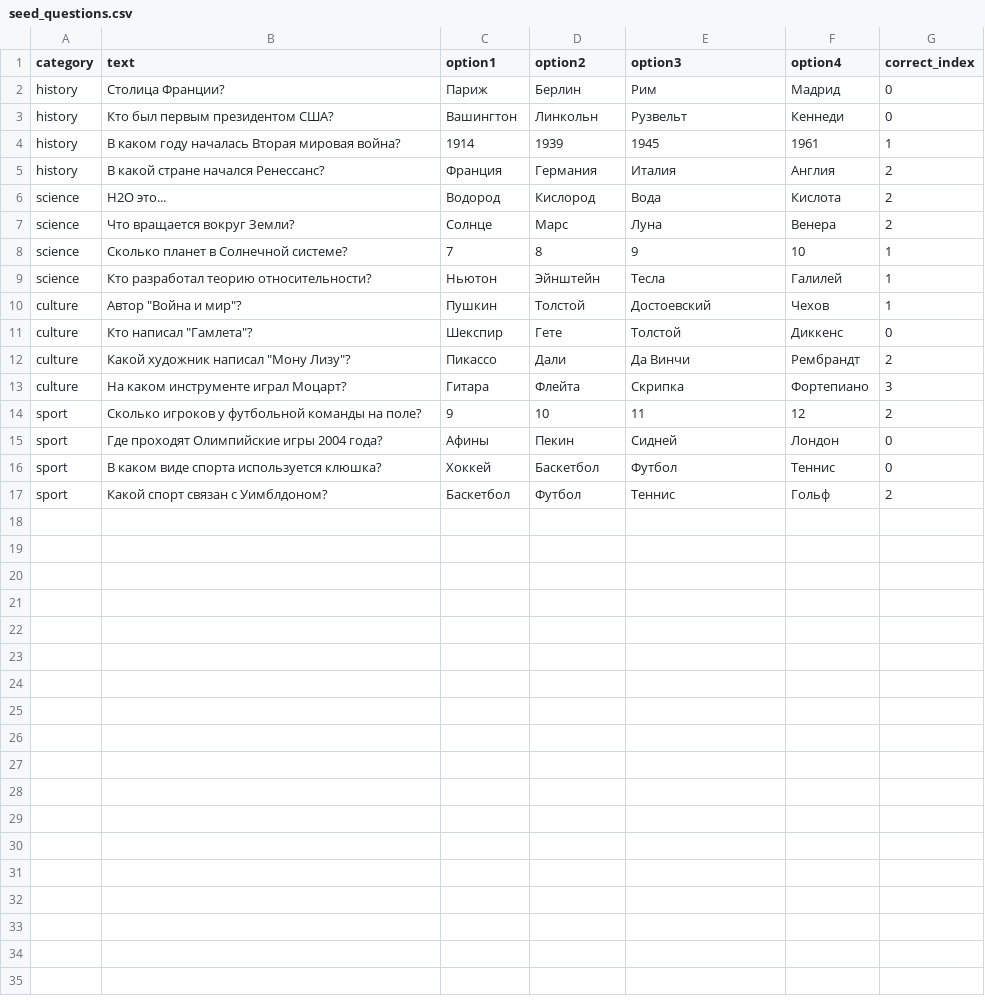
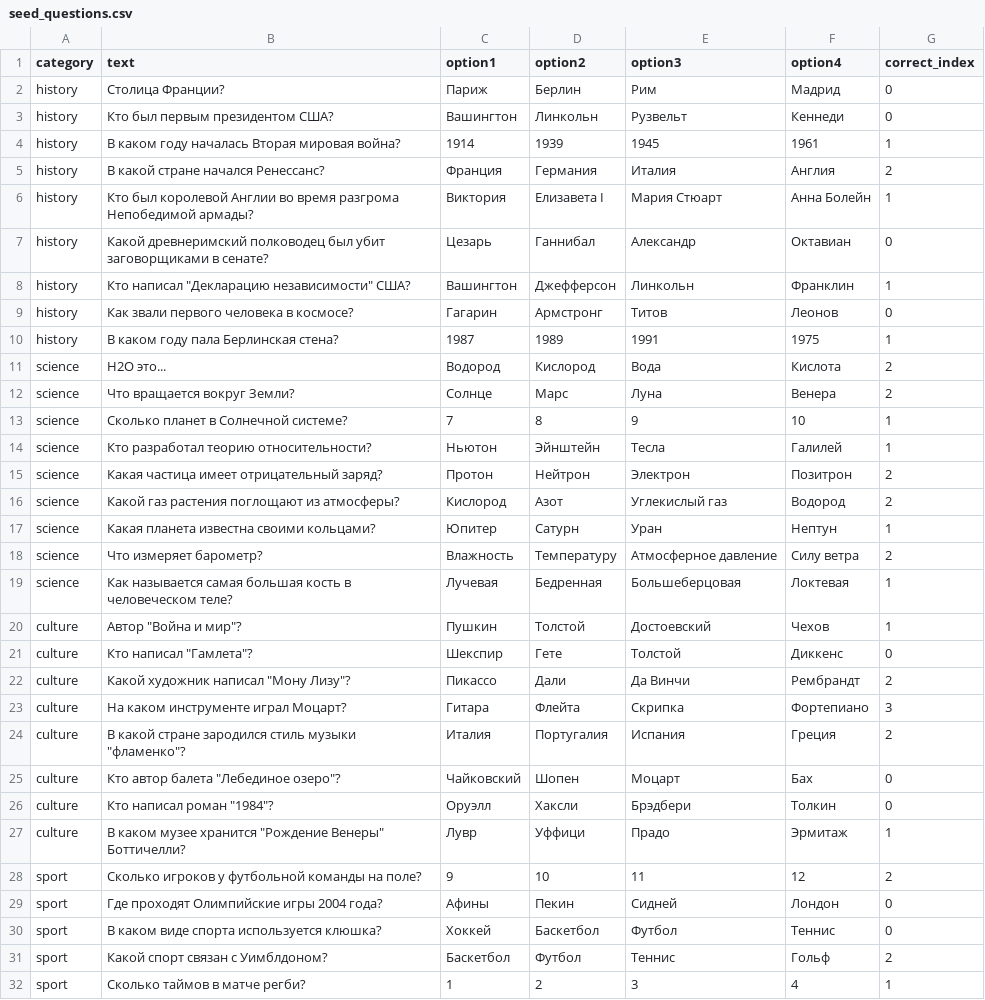
Before and after one commit to Armen2210/quiz-game, a CSV file: data/seed_questions.csv, drawn as a sheet; only a part is shown; the diff covers the shown part only.

```diff
--- a/data/seed_questions.csv
+++ b/data/seed_questions.csv
@@ -5,2 +5,7 @@ history,В каком году началась Вторая мировая во
 history,В какой стране начался Ренессанс?,Франция,Германия,Италия,Англия,2
+history,Кто был королевой Англии во время разгрома Непобедимой армады?,Виктория,Елизавета I,Мария Стюарт,Анна Болейн,1
+history,Какой древнеримский полководец был убит заговорщиками в сенате?,Цезарь,Ганнибал,Александр,Октавиан,0
+history,Кто написал "Декларацию независимости" США?,Вашингтон,Джефферсон,Линкольн,Франклин,1
+history,Как звали первого человека в космосе?,Гагарин,Армстронг,Титов,Леонов,0
+history,В каком году пала Берлинская стена?,1987,1989,1991,1975,1
 science,H2O это...,Водород,Кислород,Вода,Кислота,2
@@ -9,2 +14,7 @@ science,Сколько планет в Солнечной системе?,7,8,9,
 science,Кто разработал теорию относительности?,Ньютон,Эйнштейн,Тесла,Галилей,1
+science,Какая частица имеет отрицательный заряд?,Протон,Нейтрон,Электрон,Позитрон,2
+science,Какой газ растения поглощают из атмосферы?,Кислород,Азот,Углекислый газ,Водород,2
+science,Какая планета известна своими кольцами?,Юпитер,Сатурн,Уран,Нептун,1
+science,Что измеряет барометр?,Влажность,Температуру,Атмосферное давление,Силу ветра,2
+science,Как называется самая большая кость в человеческом теле?,Лучевая,Бедренная,Большеберцовая,Локтевая,1
 culture,Автор "Война и мир"?,Пушкин,Толстой,Достоевский,Чехов,1
@@ -13,2 +23,6 @@ culture,Какой художник написал "Мону Лизу"?,Пика
 culture,На каком инструменте играл Моцарт?,Гитара,Флейта,Скрипка,Фортепиано,3
+culture,В какой стране зародился стиль музыки "фламенко"?,Италия,Португалия,Испания,Греция,2
+culture,Кто автор балета "Лебединое озеро"?,Чайковский,Шопен,Моцарт,Бах,0
+culture,Кто написал роман "1984"?,Оруэлл,Хаксли,Брэдбери,Толкин,0
+culture,В каком музее хранится "Рождение Венеры" Боттичелли?,Лувр,Уффици,Прадо,Эрмитаж,1
 sport,Сколько игроков у футбольной команды на поле?,9,10,11,12,2
@@ -17 +31,2 @@ sport,В каком виде спорта используется клюшка?
 sport,Какой спорт связан с Уимблдоном?,Баскетбол,Футбол,Теннис,Гольф,2
+sport,Сколько таймов в матче регби?,1,2,3,4,1
```
Also changed, not shown: 8 added rows elsewhere in this file, 5 other files.
